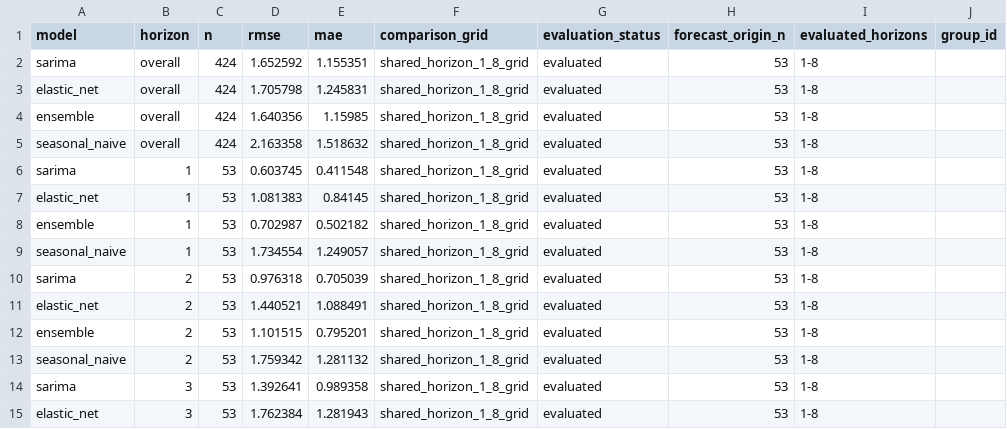
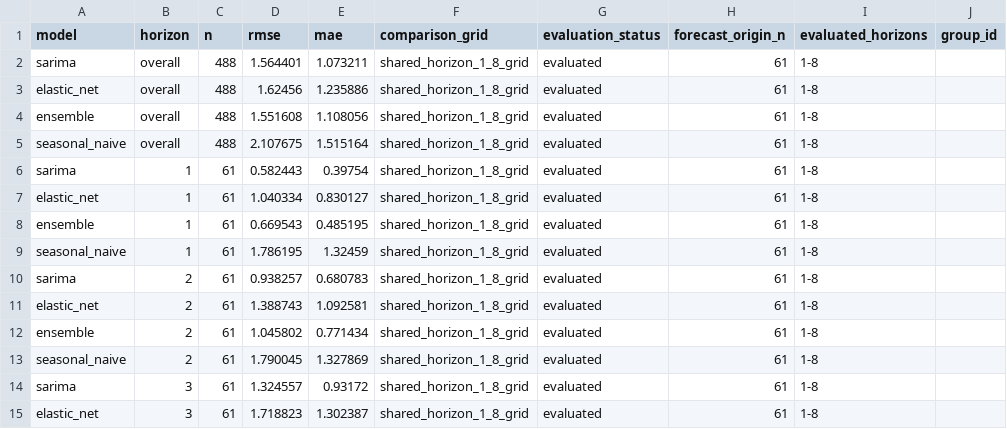
Before and after one commit to JuanVu1810/Australian-CPI-Forecast, a CSV file: reports/model_comparison_all.csv, drawn as a sheet; only a part is shown; the diff covers the shown part only; the diff names each change by its address in the sheet, - before the commit and + after, or states it on an @@ line.

```diff
--- a/reports/model_comparison_all.csv
+++ b/reports/model_comparison_all.csv
-C2:C5 (n): 424
+C2:C5 (n): 488
-D2 (rmse): 1.652592
+D2 (rmse): 1.564401
-E2 (mae): 1.155351
+E2 (mae): 1.073211
-H2:H15 (forecast_origin_n): 53
+H2:H15 (forecast_origin_n): 61
-D3 (rmse): 1.705798
+D3 (rmse): 1.62456
-E3 (mae): 1.245831
+E3 (mae): 1.235886
-D4 (rmse): 1.640356
+D4 (rmse): 1.551608
-E4 (mae): 1.15985
+E4 (mae): 1.108056
-D5 (rmse): 2.163358
+D5 (rmse): 2.107675
-E5 (mae): 1.518632
+E5 (mae): 1.515164
-C6:C15 (n): 53
+C6:C15 (n): 61
-D6 (rmse): 0.603745
+D6 (rmse): 0.582443
-E6 (mae): 0.411548
+E6 (mae): 0.39754
-D7 (rmse): 1.081383
+D7 (rmse): 1.040334
-E7 (mae): 0.84145
+E7 (mae): 0.830127
-D8 (rmse): 0.702987
+D8 (rmse): 0.669543
-E8 (mae): 0.502182
+E8 (mae): 0.485195
-D9 (rmse): 1.734554
+D9 (rmse): 1.786195
-E9 (mae): 1.249057
+E9 (mae): 1.32459
-D10 (rmse): 0.976318
+D10 (rmse): 0.938257
-E10 (mae): 0.705039
+E10 (mae): 0.680783
-D11 (rmse): 1.440521
+D11 (rmse): 1.388743
-E11 (mae): 1.088491
+E11 (mae): 1.092581
-D12 (rmse): 1.101515
+D12 (rmse): 1.045802
-E12 (mae): 0.795201
+E12 (mae): 0.771434
-D13 (rmse): 1.759342
+D13 (rmse): 1.790045
-E13 (mae): 1.281132
+E13 (mae): 1.327869
-D14 (rmse): 1.392641
+D14 (rmse): 1.324557
-E14 (mae): 0.989358
+E14 (mae): 0.93172
-D15 (rmse): 1.762384
+D15 (rmse): 1.718823
-E15 (mae): 1.281943
+E15 (mae): 1.302387
```
Also changed, not shown: 92 edited cells elsewhere in this file, reports/model_comparison_elastic_net_trimmed_mean.csv, reports/model_interval_calibration_validation.csv, 38 other files.
